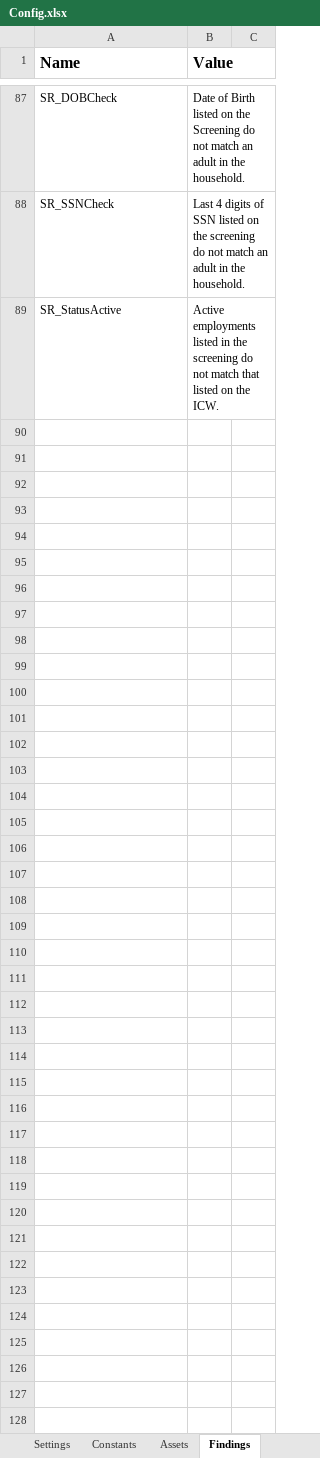
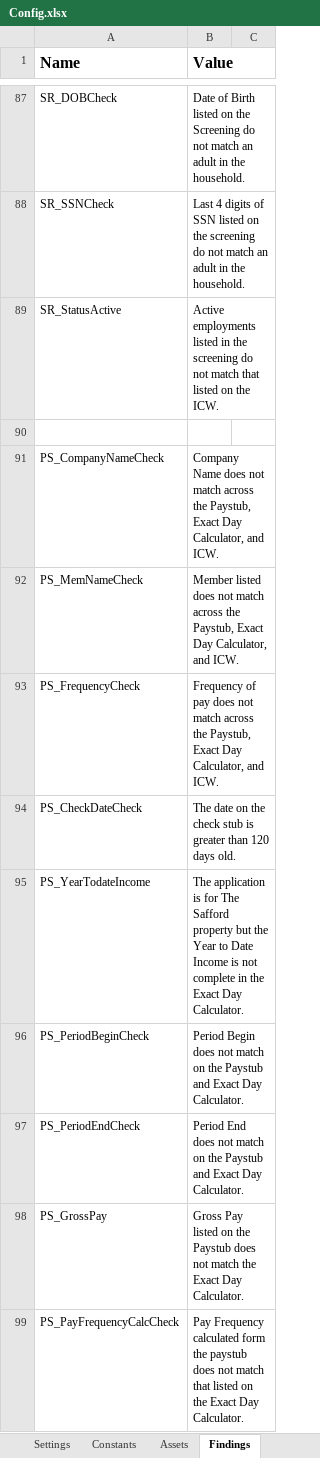
Before and after one commit to Dominiuminc/AZ-Application-Review-Process_Performer, an Excel workbook: Data/Config.xlsx, sheet Findings, drawn as a sheet; only a part is shown, gaps mark what is left out; values as stored, in another font and other column widths than the file's, no borders; the diff covers the shown part only; the diff names each change by its address in the sheet, - before the commit and + after, or states it on an @@ line.

Commit message:
Paystubs and Verification Of Employemnet Business rules added Short Forms of Document Types added

```diff
--- a/Data/Config.xlsx (sheet Findings)
+++ b/Data/Config.xlsx (sheet Findings)
+row 90: (empty)
+row 91: PS_CompanyNameCheck | Company Name does not match across the Paystub, Exact Day Calculator, and ICW.
+row 92: PS_MemNameCheck | Member listed does not match across the Paystub, Exact Day Calculator, and ICW.
+row 93: PS_FrequencyCheck | Frequency of pay does not match across the Paystub, Exact Day Calculator, and ICW.
+row 94: PS_CheckDateCheck | The date on the check stub is greater than 120 days old.
+row 95: PS_YearTodateIncome | The application is for The Safford property but the Year to Date Income is not complete in the Exact Day Calculator.
+row 96: PS_PeriodBeginCheck | Period Begin does not match on the Paystub and Exact Day Calculator.
+row 97: PS_PeriodEndCheck | Period End does not match on the Paystub and Exact Day Calculator.
+row 98: PS_GrossPay | Gross Pay listed on the Paystub does not match the Exact Day Calculator.
+row 99: PS_PayFrequencyCalcCheck | Pay Frequency calculated form the paystub does not match that listed on the Exact Day Calculator.
```
Also changed, not shown: 10 added rows elsewhere in this sheet, sheet Assets, sheet Settings, sheet Constants, 19 other files.
